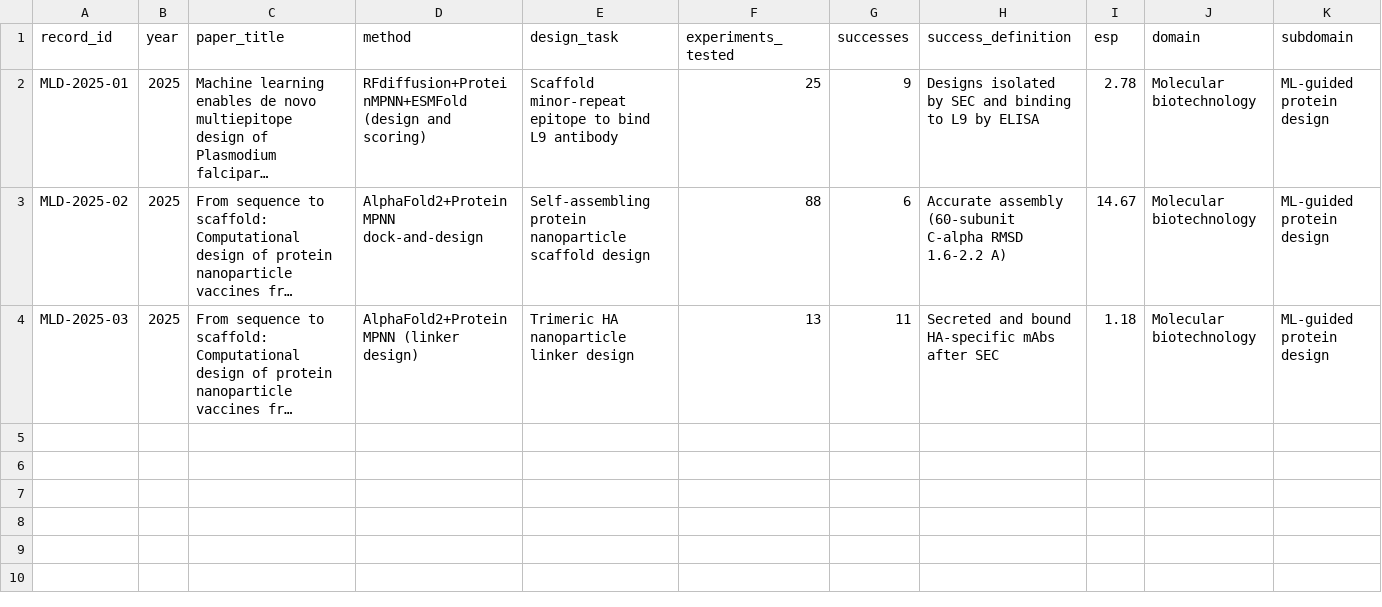
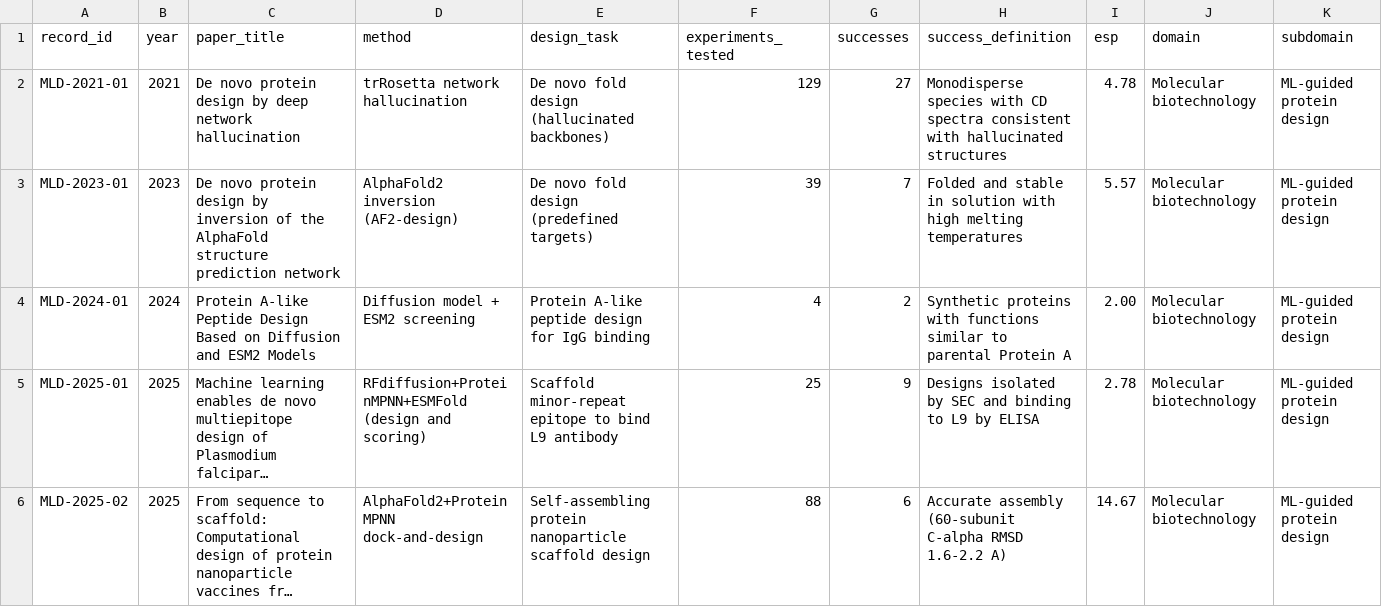
Before and after one commit to jfeala-fsp/scaling, a CSV file: data/domain_d/ml_guided_design_outcomes.csv, drawn as a sheet; only a part is shown; the shorter side is filled out with more unchanged rows; long unchanged cells end in …; rows hold the shown columns only; the diff names each change by its address in the sheet, - before the commit and + after, or states it on an @@ line.

Commit message:
data: add 2021-2024 ML-guided design outcomes (scaling-zul)

```diff
--- a/data/domain_d/ml_guided_design_outcomes.csv
+++ b/data/domain_d/ml_guided_design_outcomes.csv
+row 2: MLD-2021-01 | 2021 | De novo protein design by deep network hallucination | trRosetta network hallucination | De novo fold design (hallucinated backbones) | 129 | 27 | Monodisperse species with CD spectra consistent with hallucinated structures | 4.78 | Molecular biotechnology | ML-guided protein design
+row 3: MLD-2023-01 | 2023 | De novo protein design by inversion of the AlphaFold structure prediction network | AlphaFold2 inversion (AF2-design) | De novo fold design (predefined targets) | 39 | 7 | Folded and stable in solution with high melting temperatures | 5.57 | Molecular biotechnology | ML-guided protein design
+row 4: MLD-2024-01 | 2024 | Protein A-like Peptide Design Based on Diffusion and ESM2 Models | Diffusion model + ESM2 screening | Protein A-like peptide design for IgG binding | 4 | 2 | Synthetic proteins with functions similar to parental Protein A | 2.00 | Molecular biotechnology | ML-guided protein design
```
Also changed, not shown: 1 other file.
